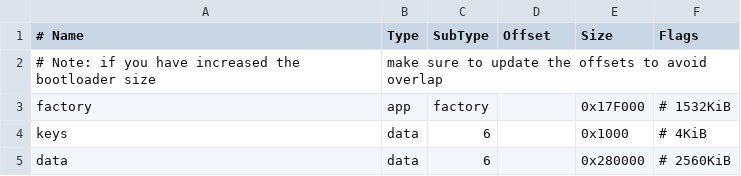
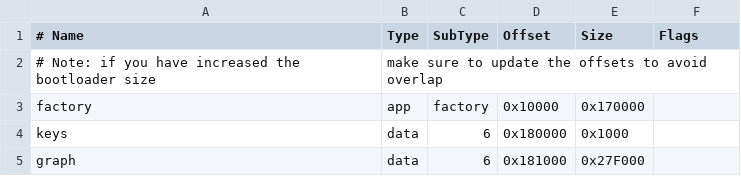
Before and after one commit to aranya-project/aranya-embedded, a CSV file: partitions.csv, drawn as a sheet; removed rows and columns are numbered as before the commit, all else as after; the diff names each change by its address in the sheet, - before the commit and + after, or states it on an @@ line.

```diff
--- a/partitions.csv
+++ b/partitions.csv
-D3 (Offset): (empty)
+D3 (Offset): 0x10000
-E3 (Size): 0x17F000
+E3 (Size): 0x170000
-F3 (Flags): # 1532KiB
+F3 (Flags): (empty)
-D4 (Offset): (empty)
+D4 (Offset): 0x180000
-F4 (Flags): # 4KiB
+F4 (Flags): (empty)
-row 5: data | data | 6 |  | 0x280000 | # 2560KiB
+row 5: graph | data | 6 | 0x181000 | 0x27F000
```
Also changed, not shown: 6 other files.
